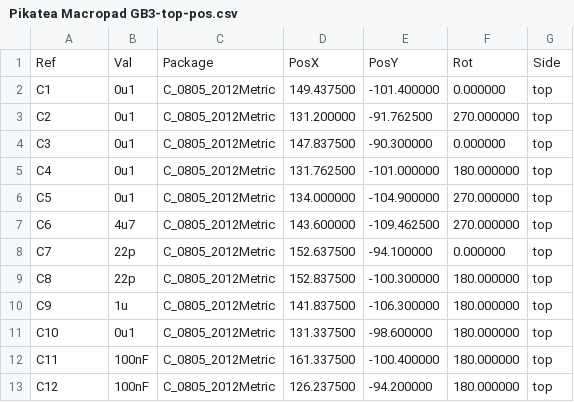
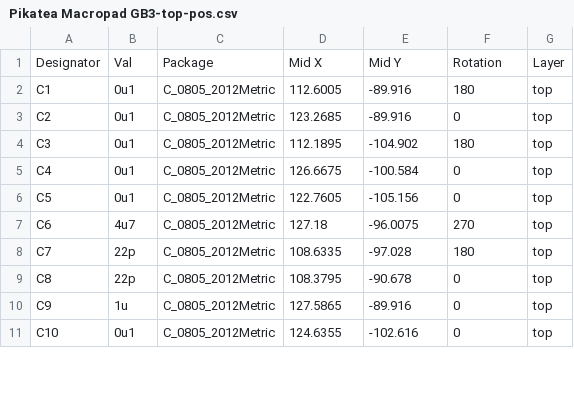
Before and after one commit to JackPikatea/pikatea-macropad-deej-firmware, a CSV file: Pikatea Macropad GB3/Gerbers/Pikatea Macropad GB3-top-pos.csv, drawn as a sheet; only a part is shown; the diff covers the shown part only.

```diff
--- a/Pikatea Macropad GB3/Gerbers/Pikatea Macropad GB3-top-pos.csv
+++ b/Pikatea Macropad GB3/Gerbers/Pikatea Macropad GB3-top-pos.csv
@@ -1,13 +1,11 @@
-Ref,Val,Package,PosX,PosY,Rot,Side
-"C1","0u1","C_0805_2012Metric",149.437500,-101.400000,0.000000,top
-"C2","0u1","C_0805_2012Metric",131.200000,-91.762500,270.000000,top
-"C3","0u1","C_0805_2012Metric",147.837500,-90.300000,0.000000,top
-"C4","0u1","C_0805_2012Metric",131.762500,-101.000000,180.000000,top
-"C5","0u1","C_0805_2012Metric",134.000000,-104.900000,270.000000,top
-"C6","4u7","C_0805_2012Metric",143.600000,-109.462500,270.000000,top
-"C7","22p","C_0805_2012Metric",152.637500,-94.100000,0.000000,top
-"C8","22p","C_0805_2012Metric",152.837500,-100.300000,180.000000,top
-"C9","1u","C_0805_2012Metric",141.837500,-106.300000,180.000000,top
-"C10","0u1","C_0805_2012Metric",131.337500,-98.600000,180.000000,top
-"C11","100nF","C_0805_2012Metric",161.337500,-100.400000,180.000000,top
-"C12","100nF","C_0805_2012Metric",126.237500,-94.200000,180.000000,top
+Designator,Val,Package,Mid X,Mid Y,Rotation,Layer
+C1,0u1,C_0805_2012Metric,112.6005,-89.916,180,top
+C2,0u1,C_0805_2012Metric,123.2685,-89.916,0,top
+C3,0u1,C_0805_2012Metric,112.1895,-104.902,180,top
+C4,0u1,C_0805_2012Metric,126.6675,-100.584,0,top
+C5,0u1,C_0805_2012Metric,122.7605,-105.156,0,top
+C6,4u7,C_0805_2012Metric,127.18,-96.0075,270,top
+C7,22p,C_0805_2012Metric,108.6335,-97.028,180,top
+C8,22p,C_0805_2012Metric,108.3795,-90.678,0,top
+C9,1u,C_0805_2012Metric,127.5865,-89.916,0,top
+C10,0u1,C_0805_2012Metric,124.6355,-102.616,0,top
```
Also changed, not shown: 8 removed rows and 18 edited cells elsewhere in this file, 27 other files.
